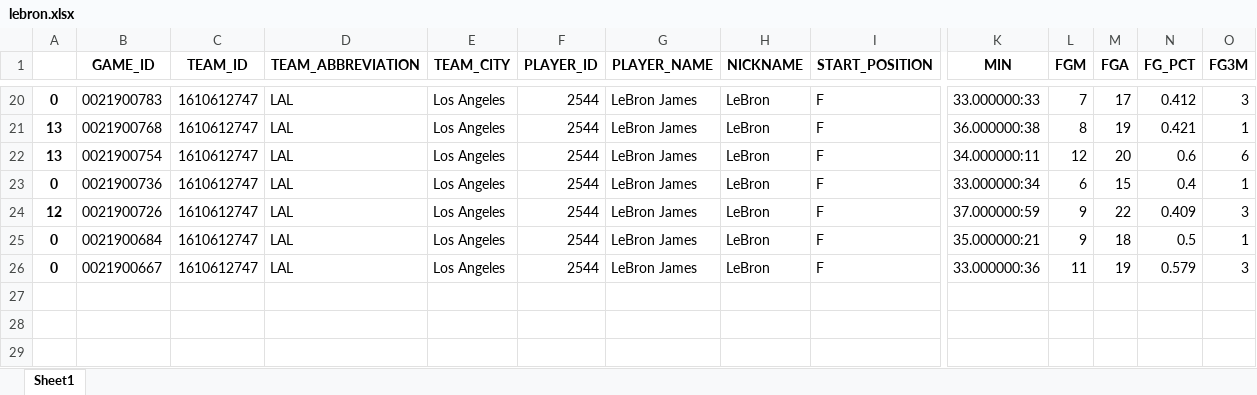
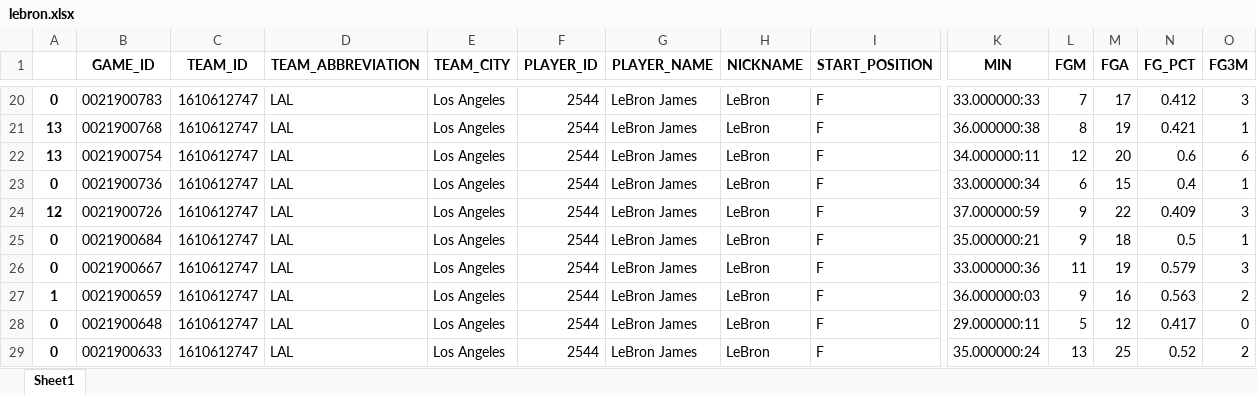
Before and after one commit to notiesu/GameMetrics, an Excel workbook: lebron.xlsx, sheet Sheet1, drawn as a sheet; only a part is shown, gaps mark what is left out; values as stored, in another font and other column widths than the file's, no borders; rows hold the shown columns only; the diff names each change by its address in the sheet, - before the commit and + after, or states it on an @@ line.

Commit message:
R&F Edits 2

```diff
--- a/lebron.xlsx (sheet Sheet1)
+++ b/lebron.xlsx (sheet Sheet1)
+row 27: 1 | 0021900659 | 1610612747 | LAL | Los Angeles | 2544 | LeBron James | LeBron | F | 36.000000:03 | 9 | 16 | 0.563 | 2
+row 28: 0 | 0021900648 | 1610612747 | LAL | Los Angeles | 2544 | LeBron James | LeBron | F | 29.000000:11 | 5 | 12 | 0.417 | 0
+row 29: 0 | 0021900633 | 1610612747 | LAL | Los Angeles | 2544 | LeBron James | LeBron | F | 35.000000:24 | 13 | 25 | 0.52 | 2
```
